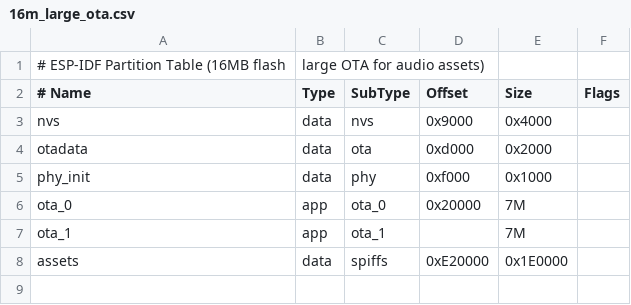
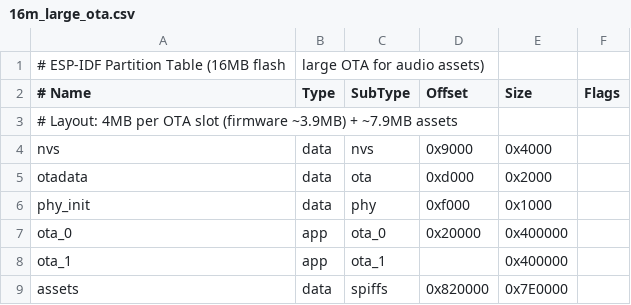
Before and after one commit to Wzhann/xiaoXiong_4G, a CSV file: xiaozhi-esp32-main/partitions/v2/16m_large_ota.csv, drawn as a sheet.

```diff
--- a/xiaozhi-esp32-main/partitions/v2/16m_large_ota.csv
+++ b/xiaozhi-esp32-main/partitions/v2/16m_large_ota.csv
@@ -2,2 +2,3 @@
 # Name,   Type, SubType, Offset,  Size, Flags
+# Layout: 4MB per OTA slot (firmware ~3.9MB) + ~7.9MB assets
 nvs,      data, nvs,     0x9000,    0x4000,
@@ -5,4 +6,4 @@ otadata,  data, ota,     0xd000,    0x2000,
 phy_init, data, phy,     0xf000,    0x1000,
-ota_0,    app,  ota_0,   0x20000,   7M,
-ota_1,    app,  ota_1,   ,          7M,
-assets,   data, spiffs,  0xE20000,  0x1E0000,
+ota_0,    app,  ota_0,   0x20000,   0x400000,
+ota_1,    app,  ota_1,   ,          0x400000,
+assets,   data, spiffs,  0x820000,  0x7E0000,
```
Also changed, not shown: 17 other files.
